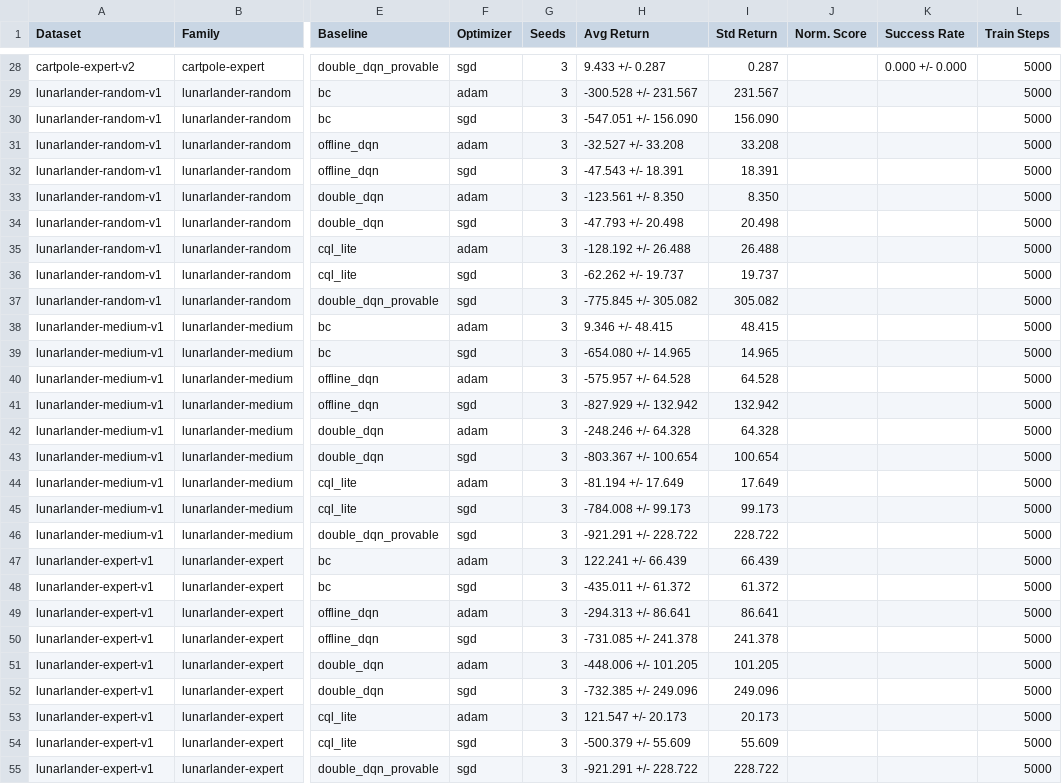
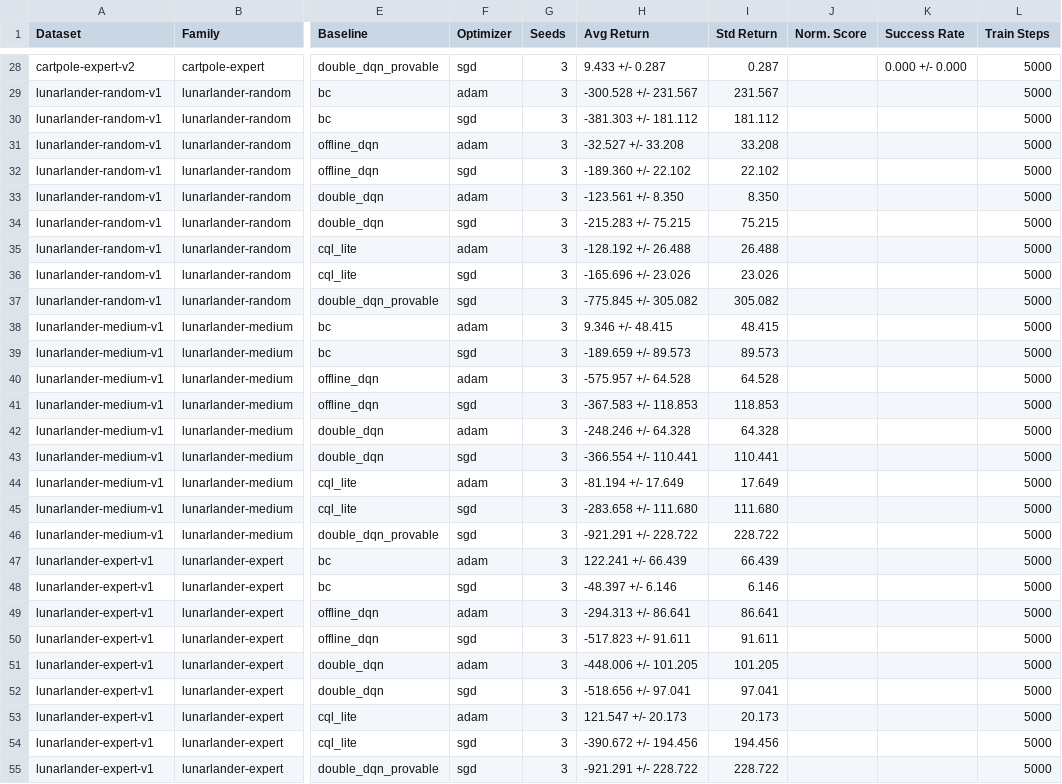
Before and after one commit to patee1811/zk_offline_dqn, a CSV file: artifacts/reports/final_ndss/table1_rl_performance.csv, drawn as a sheet; only a part is shown, gaps mark what is left out; the diff covers the shown part only; the diff names each change by its address in the sheet, - before the commit and + after, or states it on an @@ line.

```diff
--- a/artifacts/reports/final_ndss/table1_rl_performance.csv
+++ b/artifacts/reports/final_ndss/table1_rl_performance.csv
-H30 (Avg Return): -547.051 +/- 156.090
+H30 (Avg Return): -381.303 +/- 181.112
-I30 (Std Return): 156.090
+I30 (Std Return): 181.112
-H32 (Avg Return): -47.543 +/- 18.391
+H32 (Avg Return): -189.360 +/- 22.102
-I32 (Std Return): 18.391
+I32 (Std Return): 22.102
-H34 (Avg Return): -47.793 +/- 20.498
+H34 (Avg Return): -215.283 +/- 75.215
-I34 (Std Return): 20.498
+I34 (Std Return): 75.215
-H36 (Avg Return): -62.262 +/- 19.737
+H36 (Avg Return): -165.696 +/- 23.026
-I36 (Std Return): 19.737
+I36 (Std Return): 23.026
-H39 (Avg Return): -654.080 +/- 14.965
+H39 (Avg Return): -189.659 +/- 89.573
-I39 (Std Return): 14.965
+I39 (Std Return): 89.573
-H41 (Avg Return): -827.929 +/- 132.942
+H41 (Avg Return): -367.583 +/- 118.853
-I41 (Std Return): 132.942
+I41 (Std Return): 118.853
-H43 (Avg Return): -803.367 +/- 100.654
+H43 (Avg Return): -366.554 +/- 110.441
-I43 (Std Return): 100.654
+I43 (Std Return): 110.441
-H45 (Avg Return): -784.008 +/- 99.173
+H45 (Avg Return): -283.658 +/- 111.680
-I45 (Std Return): 99.173
+I45 (Std Return): 111.680
-H48 (Avg Return): -435.011 +/- 61.372
+H48 (Avg Return): -48.397 +/- 6.146
-I48 (Std Return): 61.372
+I48 (Std Return): 6.146
-H50 (Avg Return): -731.085 +/- 241.378
+H50 (Avg Return): -517.823 +/- 91.611
-I50 (Std Return): 241.378
+I50 (Std Return): 91.611
-H52 (Avg Return): -732.385 +/- 249.096
+H52 (Avg Return): -518.656 +/- 97.041
-I52 (Std Return): 249.096
+I52 (Std Return): 97.041
-H54 (Avg Return): -500.379 +/- 55.609
+H54 (Avg Return): -390.672 +/- 194.456
-I54 (Std Return): 55.609
+I54 (Std Return): 194.456
```
Also changed, not shown: 28 edited cells elsewhere in this file, artifacts/reports/final_ndss/table2_zk_proof_cost.csv, 22 other files.
